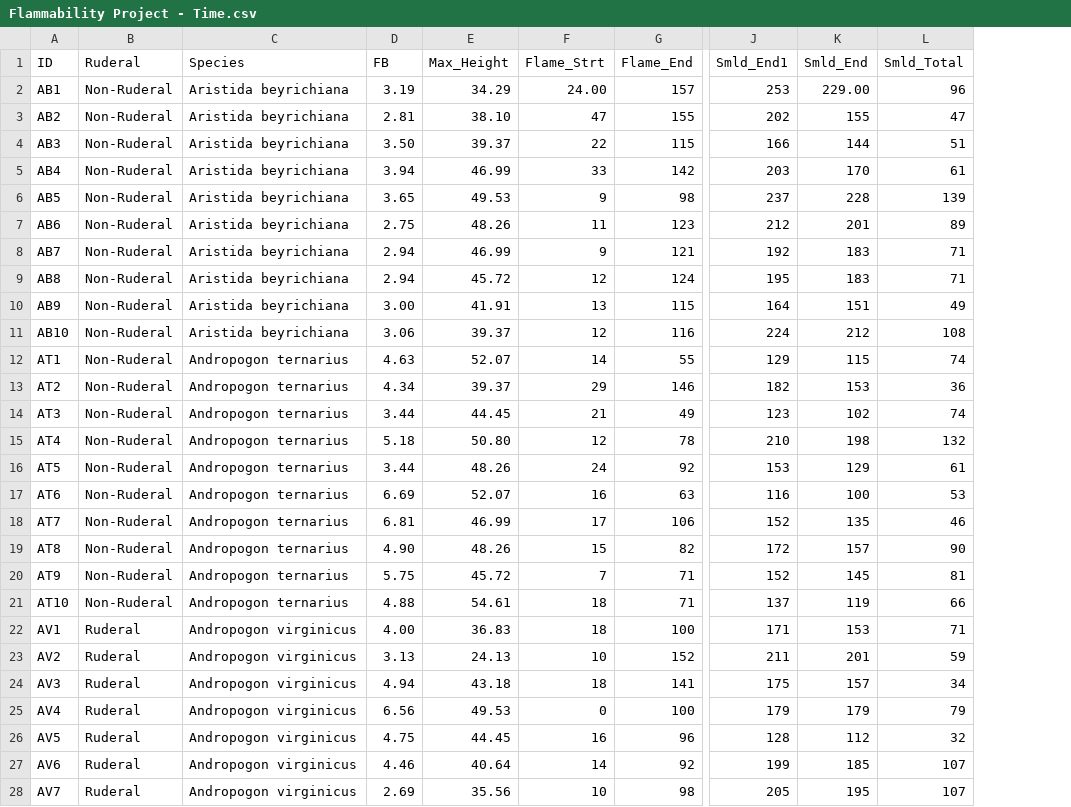
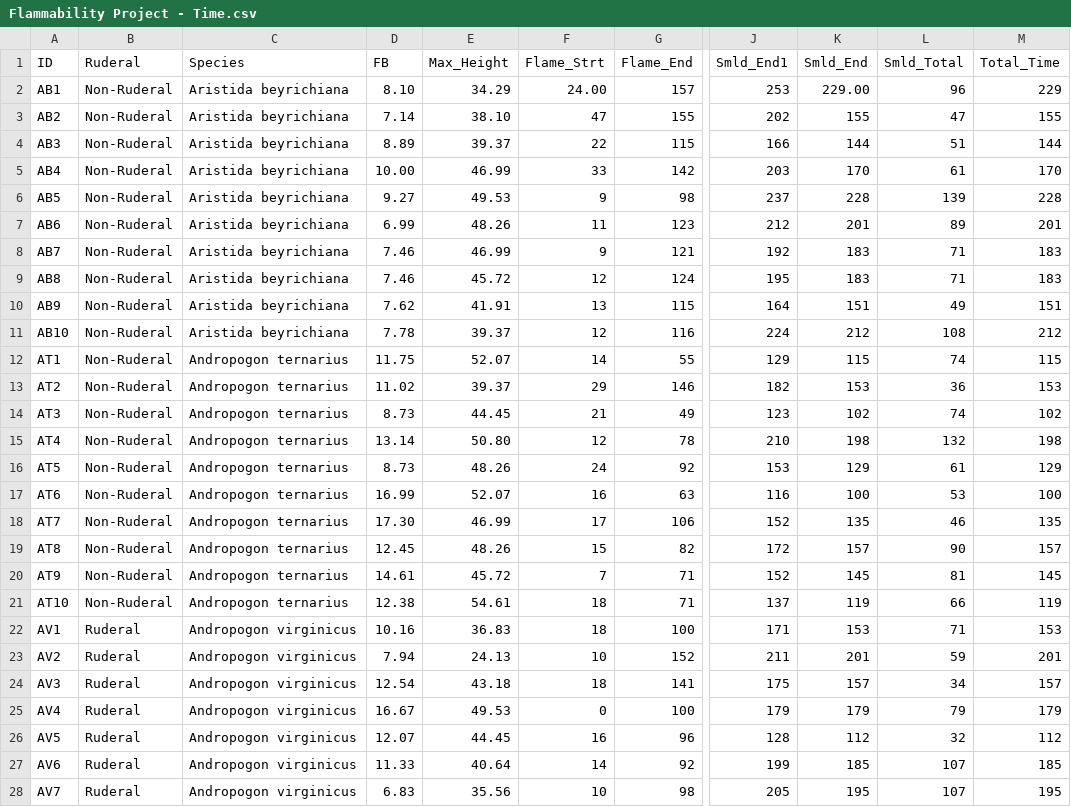
Before and after one commit to Gagemo/Grass-Flammability, a CSV file: Data/Flammability Project - Time.csv, drawn as a sheet; only a part is shown, gaps mark what is left out; the diff covers the shown part only; the diff names each change by its address in the sheet, - before the commit and + after, or states it on an @@ line.

```diff
--- a/Data/Flammability Project - Time.csv
+++ b/Data/Flammability Project - Time.csv
+column M (Total_Time), rows 2-28: 229 | 155 | 144 | 170 | 228 | 201 | 183 | 183 | 151 | 212 | 115 | 153 | 102 | 198 | 129 | 100 | 135 | 157 | 145 | 119 | 153 | 201 | 157 | 179 | 112 | 185 | 195
-D2 (FB): 3.19
+D2 (FB): 8.10
-D3 (FB): 2.81
+D3 (FB): 7.14
-D4 (FB): 3.50
+D4 (FB): 8.89
-D5 (FB): 3.94
+D5 (FB): 10.00
-D6 (FB): 3.65
+D6 (FB): 9.27
-D7 (FB): 2.75
+D7 (FB): 6.99
-D8:D9 (FB): 2.94
+D8:D9 (FB): 7.46
-D10 (FB): 3.00
+D10 (FB): 7.62
-D11 (FB): 3.06
+D11 (FB): 7.78
-D12 (FB): 4.63
+D12 (FB): 11.75
-D13 (FB): 4.34
+D13 (FB): 11.02
-D14 (FB): 3.44
+D14 (FB): 8.73
-D15 (FB): 5.18
+D15 (FB): 13.14
-D16 (FB): 3.44
+D16 (FB): 8.73
-D17 (FB): 6.69
+D17 (FB): 16.99
-D18 (FB): 6.81
+D18 (FB): 17.30
-D19 (FB): 4.90
+D19 (FB): 12.45
-D20 (FB): 5.75
+D20 (FB): 14.61
-D21 (FB): 4.88
+D21 (FB): 12.38
-D22 (FB): 4.00
+D22 (FB): 10.16
-D23 (FB): 3.13
+D23 (FB): 7.94
-D24 (FB): 4.94
+D24 (FB): 12.54
-D25 (FB): 6.56
+D25 (FB): 16.67
-D26 (FB): 4.75
+D26 (FB): 12.07
-D27 (FB): 4.46
+D27 (FB): 11.33
-D28 (FB): 2.69
+D28 (FB): 6.83
```
Also changed, not shown: 63 edited cells elsewhere in this file, Data/Flammability Project - Weight.csv, Figures/FB.csv, 28 other files.
